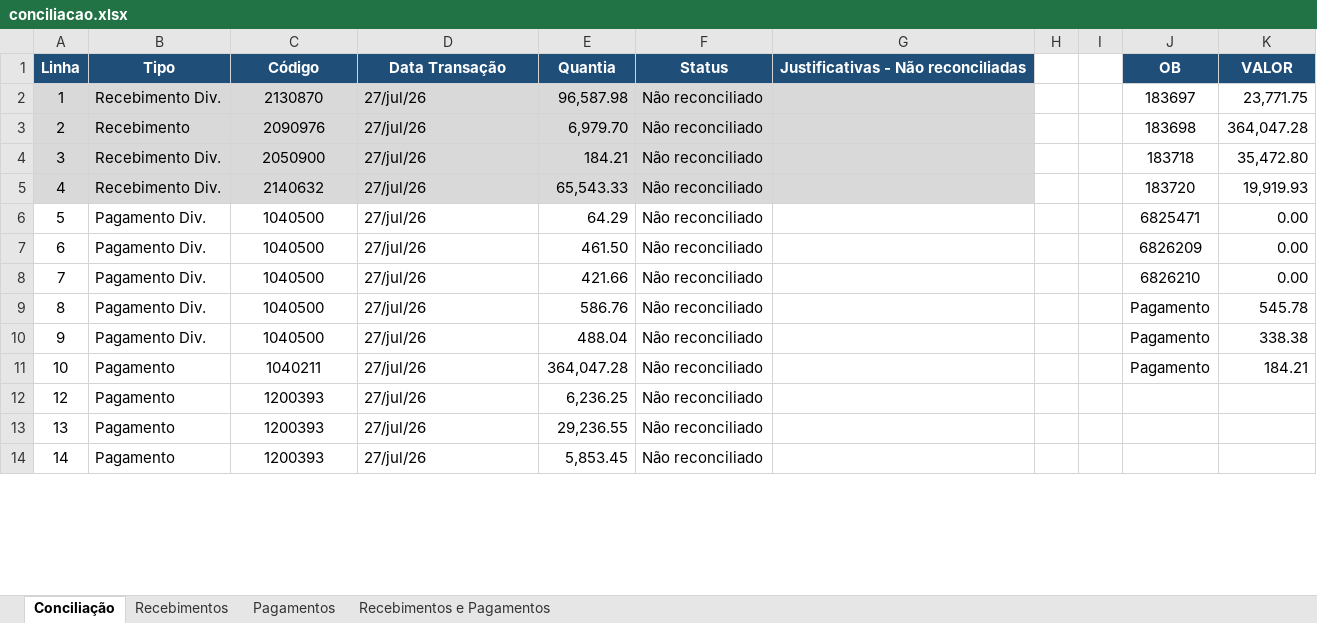
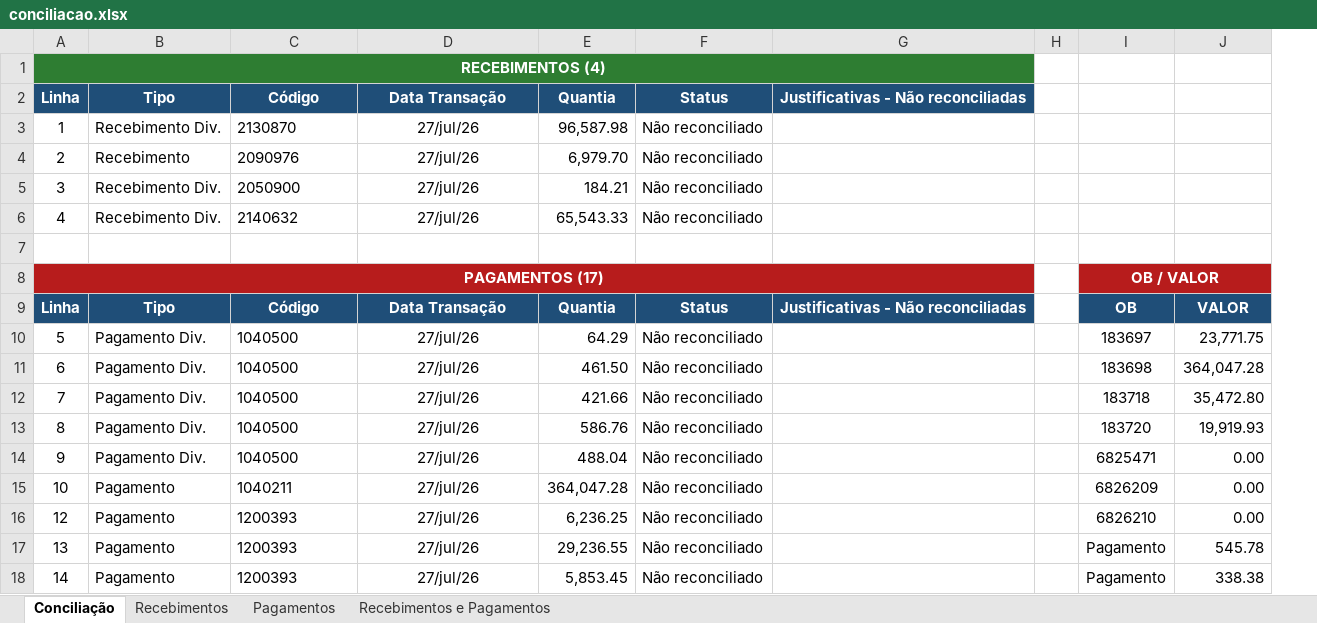
Before and after one commit to jessica8melo/AUTOMACOES, an Excel workbook: conciliacao.xlsx, sheet Conciliação, drawn as a sheet; only a part is shown; values as stored, in another font and other column widths than the file's, no borders; removed rows and columns are numbered as before the commit, all else as after; the diff covers the shown part only; the diff names each change by its address in the sheet, - before the commit and + after, or states it on an @@ line.

```diff
--- a/conciliacao.xlsx (sheet Conciliação)
+++ b/conciliacao.xlsx (sheet Conciliação)
-column I, empty
+row 1: RECEBIMENTOS (4)
+row 2: Linha | Tipo | Código | Data Transação | Quantia | Status | Justificativas - Não reconciliadas
+row 3: 1 | Recebimento Div. | 2130870 | 27/jul/26 | 96,587.98 | Não reconciliado
+row 4: 2 | Recebimento | 2090976 | 27/jul/26 | 6,979.70 | Não reconciliado
+row 5: 3 | Recebimento Div. | 2050900 | 27/jul/26 | 184.21 | Não reconciliado
+row 6: 4 | Recebimento Div. | 2140632 | 27/jul/26 | 65,543.33 | Não reconciliado
+row 7: (empty)
+row 8: PAGAMENTOS (17) |  |  |  |  |  |  |  | OB / VALOR
-row 2: 1 | Recebimento Div. | 2130870 | 27/jul/26 | 96,587.98 | Não reconciliado |  |  |  | 183697 | 23,771.75
-row 3: 2 | Recebimento | 2090976 | 27/jul/26 | 6,979.70 | Não reconciliado |  |  |  | 183698 | 364,047.28
-row 4: 3 | Recebimento Div. | 2050900 | 27/jul/26 | 184.21 | Não reconciliado |  |  |  | 183718 | 35,472.80
-row 5: 4 | Recebimento Div. | 2140632 | 27/jul/26 | 65,543.33 | Não reconciliado |  |  |  | 183720 | 19,919.93
-C10:C18 alignment: center
+C10:C18 alignment: left
-D10:D18 alignment: left
+D10:D18 alignment: center
-I10: 6825471
+I10: 183697
-J10: 0.00
+J10: 23,771.75
-I11: 6826209
+I11: 183698
-J11: 0.00
+J11: 364,047.28
-I12: 6826210
+I12: 183718
-J12: 0.00
+J12: 35,472.80
-I13: Pagamento
+I13: 183720
-J13: 545.78
+J13: 19,919.93
-I14: Pagamento
+I14: 6825471
-J14: 338.38
+J14: 0.00
-I15: Pagamento
+I15: 6826209
-J15: 184.21
+J15: 0.00
-I16: (empty)
+I16: 6826210
-J16: (empty)
+J16: 0.00
-I17:I18: (empty)
+I17:I18: Pagamento
-J17: (empty)
+J17: 545.78
-J18: (empty)
+J18: 338.38
```
Also changed, not shown: 2 edited cells and cell formats elsewhere in this sheet, sheet Recebimentos e Pagamentos, 1 other file.
